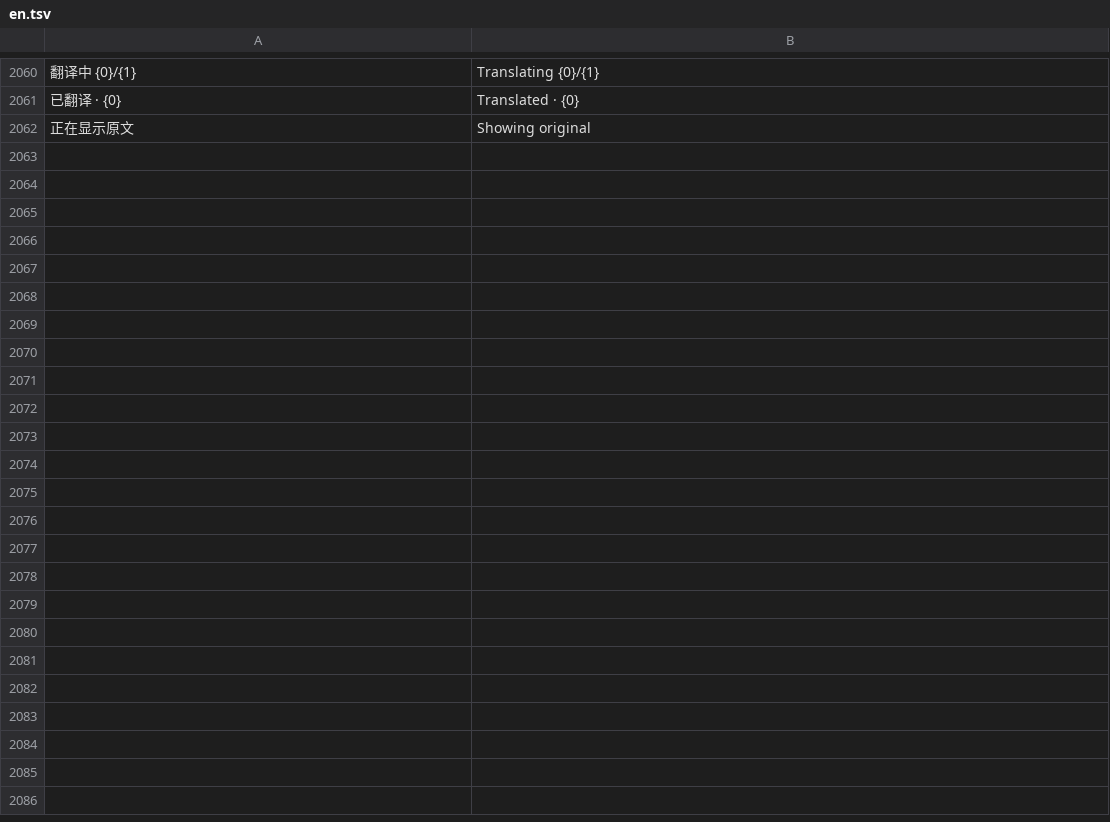
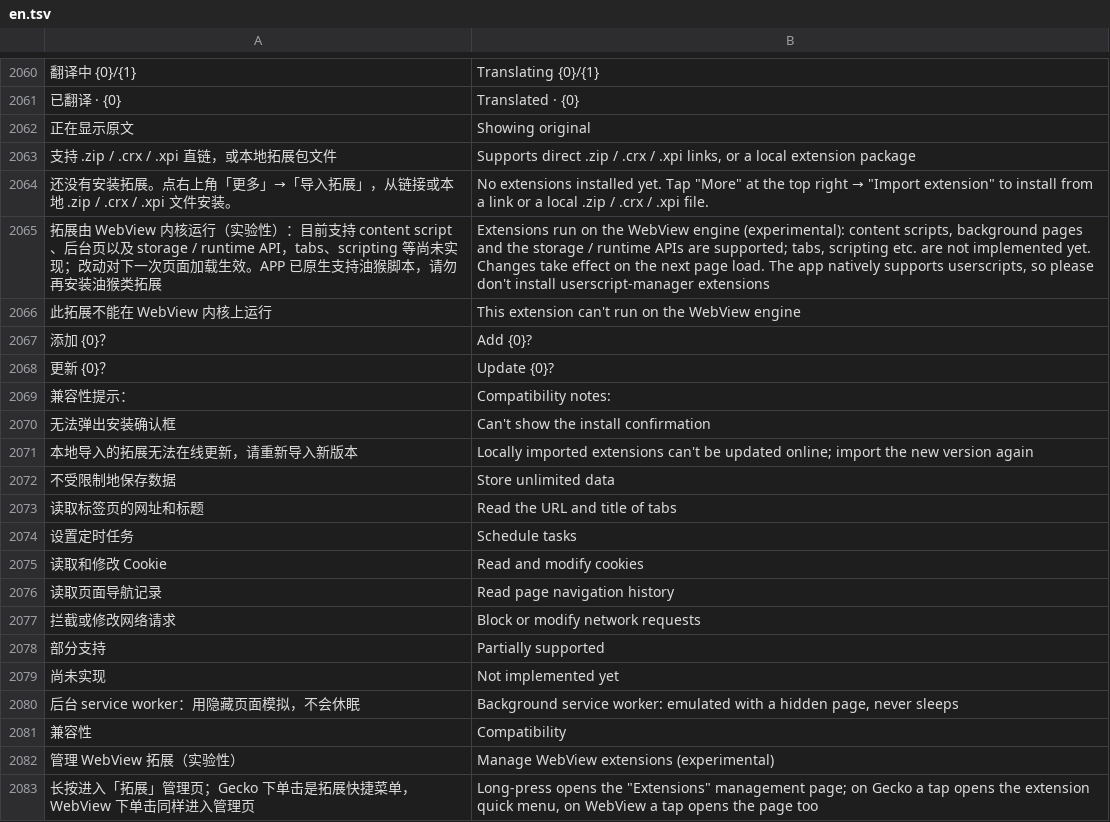
Before and after one commit to rosenii/mafari, a TSV file: app/src/main/assets/i18n/en.tsv, drawn as a sheet; only a part is shown, gaps mark what is left out; the diff names each change by its address in the sheet, - before the commit and + after, or states it on an @@ line.

```diff
--- a/app/src/main/assets/i18n/en.tsv
+++ b/app/src/main/assets/i18n/en.tsv
+row 2063: 支持 .zip / .crx / .xpi 直链，或本地拓展包文件 | Supports direct .zip / .crx / .xpi links, or a local extension package
+row 2064: 还没有安装拓展。点右上角「更多」→「导入拓展」，从链接或本地 .zip / .crx / .xpi 文件安装。 | No extensions installed yet. Tap "More" at the top right → "Import extension" to install from a link or a local .zip / .crx / .xpi file.
+row 2065: 拓展由 WebView 内核运行（实验性）：目前支持 content script、后台页以及 storage / runtime API，tabs、scripting 等尚未实现；改动对下一次页面加载生效。APP 已原生支持油猴脚本，请勿再安装油猴类拓展 | Extensions run on the WebView engine (experimental): content scripts, background pages and the storage / runtime APIs are supported; tabs, scripting etc. are not implemented yet. Changes take effect on the next page load. The app natively supports userscripts, so please don't install userscript-manager extensions
+row 2066: 此拓展不能在 WebView 内核上运行 | This extension can't run on the WebView engine
+row 2067: 添加 {0}？ | Add {0}?
+row 2068: 更新 {0}？ | Update {0}?
+row 2069: 兼容性提示： | Compatibility notes:
+row 2070: 无法弹出安装确认框 | Can't show the install confirmation
+row 2071: 本地导入的拓展无法在线更新，请重新导入新版本 | Locally imported extensions can't be updated online; import the new version again
+row 2072: 不受限制地保存数据 | Store unlimited data
+row 2073: 读取标签页的网址和标题 | Read the URL and title of tabs
+row 2074: 设置定时任务 | Schedule tasks
+row 2075: 读取和修改 Cookie | Read and modify cookies
+row 2076: 读取页面导航记录 | Read page navigation history
+row 2077: 拦截或修改网络请求 | Block or modify network requests
+row 2078: 部分支持 | Partially supported
+row 2079: 尚未实现 | Not implemented yet
+row 2080: 后台 service worker：用隐藏页面模拟，不会休眠 | Background service worker: emulated with a hidden page, never sleeps
+row 2081: 兼容性 | Compatibility
+row 2082: 管理 WebView 拓展（实验性） | Manage WebView extensions (experimental)
+row 2083: 长按进入「拓展」管理页；Gecko 下单击是拓展快捷菜单，WebView 下单击同样进入管理页 | Long-press opens the "Extensions" management page; on Gecko a tap opens the extension quick menu, on WebView a tap opens the page too
```
Also changed, not shown: 54 other files.
